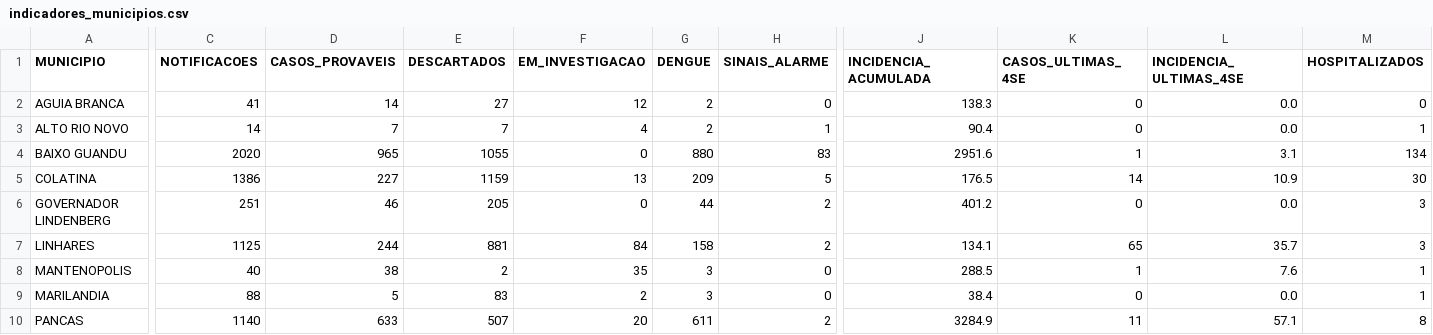
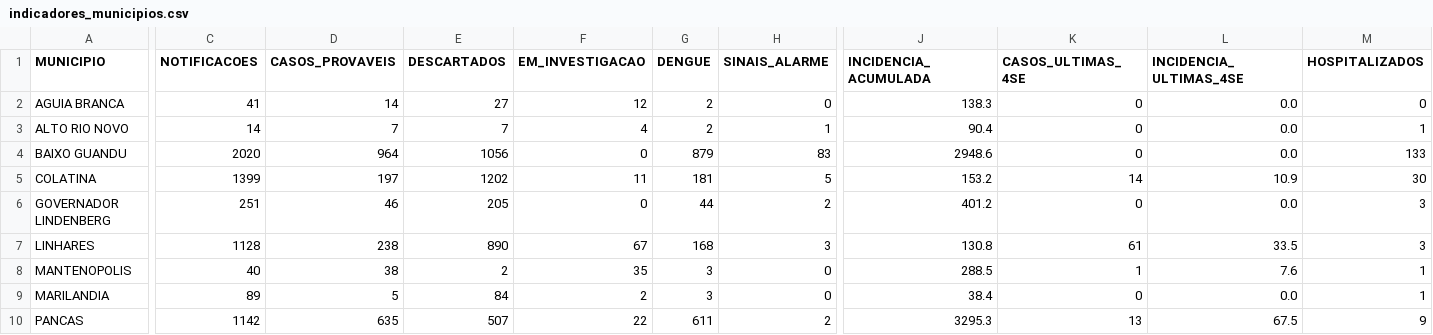
Before and after one commit to daliana-ve/diagrama-controle-dengue, a CSV file: dados/indicadores_municipios.csv, drawn as a sheet; only a part is shown, gaps mark what is left out; the diff covers the shown part only; the diff names each change by its address in the sheet, - before the commit and + after, or states it on an @@ line.

Commit message:
Atualização automática dengue - dados/indicadores_municipios.csv

```diff
--- a/dados/indicadores_municipios.csv
+++ b/dados/indicadores_municipios.csv
-D4 (CASOS_PROVAVEIS): 965
+D4 (CASOS_PROVAVEIS): 964
-E4 (DESCARTADOS): 1055
+E4 (DESCARTADOS): 1056
-G4 (DENGUE): 880
+G4 (DENGUE): 879
-J4 (INCIDENCIA_ACUMULADA): 2951.6
+J4 (INCIDENCIA_ACUMULADA): 2948.6
-K4 (CASOS_ULTIMAS_4SE): 1
+K4 (CASOS_ULTIMAS_4SE): 0
-L4 (INCIDENCIA_ULTIMAS_4SE): 3.1
+L4 (INCIDENCIA_ULTIMAS_4SE): 0.0
-M4 (HOSPITALIZADOS): 134
+M4 (HOSPITALIZADOS): 133
-C5 (NOTIFICACOES): 1386
+C5 (NOTIFICACOES): 1399
-D5 (CASOS_PROVAVEIS): 227
+D5 (CASOS_PROVAVEIS): 197
-E5 (DESCARTADOS): 1159
+E5 (DESCARTADOS): 1202
-F5 (EM_INVESTIGACAO): 13
+F5 (EM_INVESTIGACAO): 11
-G5 (DENGUE): 209
+G5 (DENGUE): 181
-J5 (INCIDENCIA_ACUMULADA): 176.5
+J5 (INCIDENCIA_ACUMULADA): 153.2
-C7 (NOTIFICACOES): 1125
+C7 (NOTIFICACOES): 1128
-D7 (CASOS_PROVAVEIS): 244
+D7 (CASOS_PROVAVEIS): 238
-E7 (DESCARTADOS): 881
+E7 (DESCARTADOS): 890
-F7 (EM_INVESTIGACAO): 84
+F7 (EM_INVESTIGACAO): 67
-G7 (DENGUE): 158
+G7 (DENGUE): 168
-H7 (SINAIS_ALARME): 2
+H7 (SINAIS_ALARME): 3
-J7 (INCIDENCIA_ACUMULADA): 134.1
+J7 (INCIDENCIA_ACUMULADA): 130.8
-K7 (CASOS_ULTIMAS_4SE): 65
+K7 (CASOS_ULTIMAS_4SE): 61
-L7 (INCIDENCIA_ULTIMAS_4SE): 35.7
+L7 (INCIDENCIA_ULTIMAS_4SE): 33.5
-C9 (NOTIFICACOES): 88
+C9 (NOTIFICACOES): 89
-E9 (DESCARTADOS): 83
+E9 (DESCARTADOS): 84
-C10 (NOTIFICACOES): 1140
+C10 (NOTIFICACOES): 1142
-D10 (CASOS_PROVAVEIS): 633
+D10 (CASOS_PROVAVEIS): 635
-F10 (EM_INVESTIGACAO): 20
+F10 (EM_INVESTIGACAO): 22
-J10 (INCIDENCIA_ACUMULADA): 3284.9
+J10 (INCIDENCIA_ACUMULADA): 3295.3
-K10 (CASOS_ULTIMAS_4SE): 11
+K10 (CASOS_ULTIMAS_4SE): 13
-L10 (INCIDENCIA_ULTIMAS_4SE): 57.1
+L10 (INCIDENCIA_ULTIMAS_4SE): 67.5
-M10 (HOSPITALIZADOS): 8
+M10 (HOSPITALIZADOS): 9
```
Also changed, not shown: 29 edited cells elsewhere in this file.
